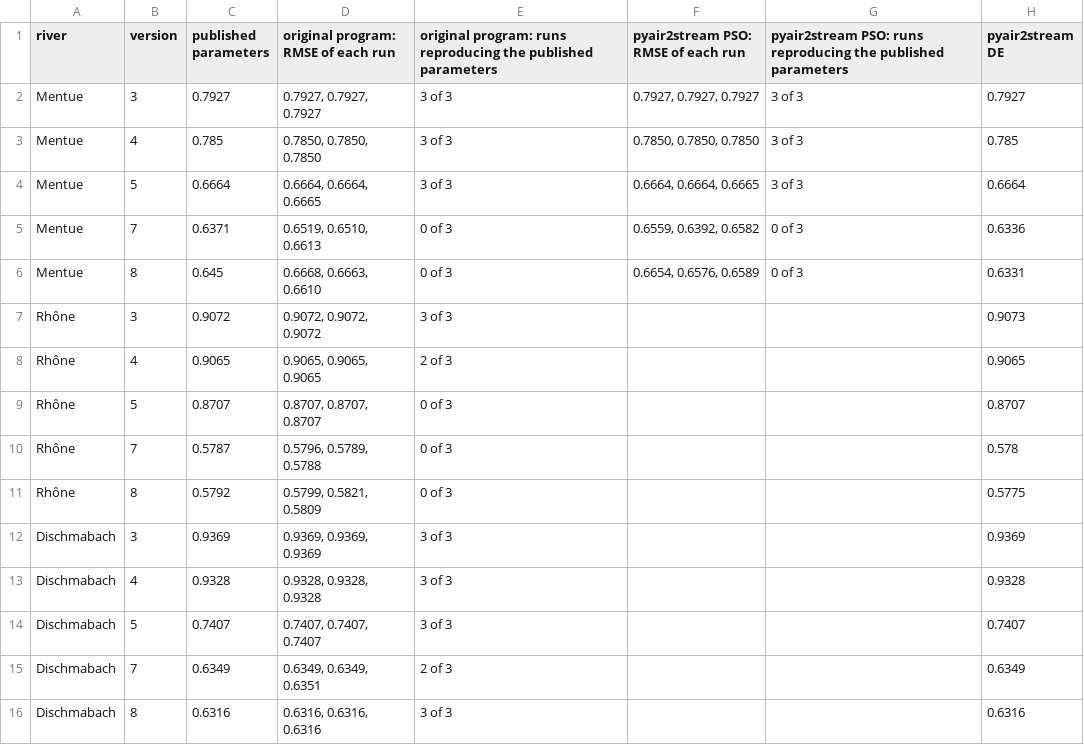
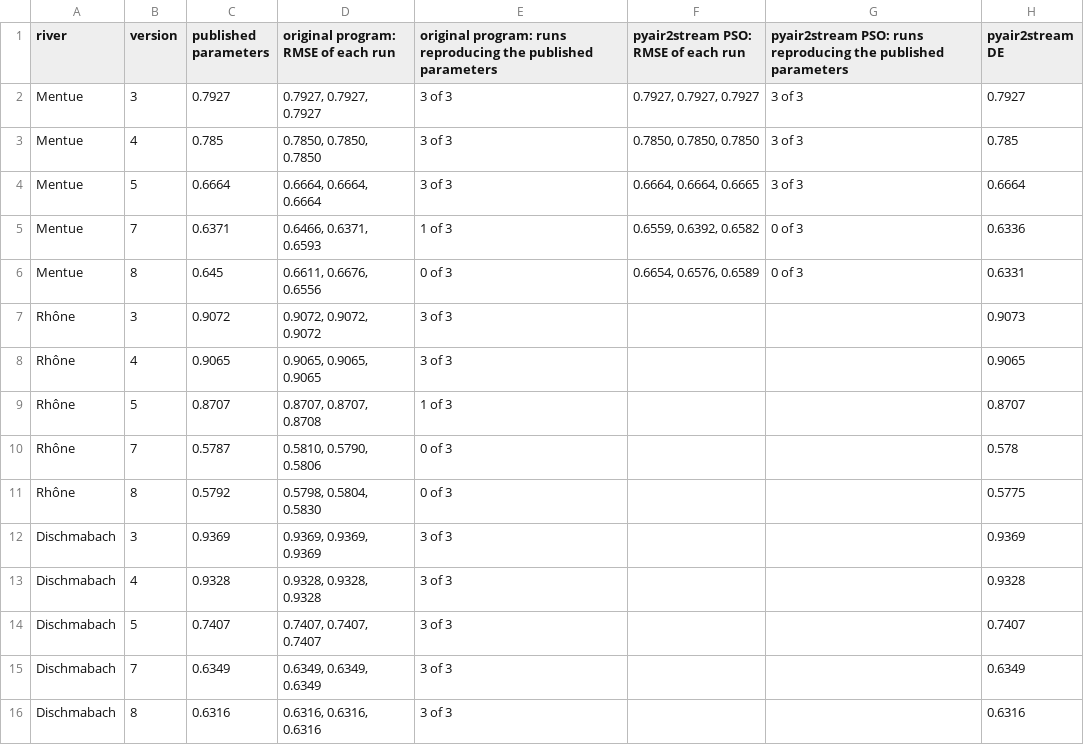
Before and after one commit to LukeAFullard/pyair2stream, a CSV file: validation/results/V2_6.csv, drawn as a sheet.

```diff
--- a/validation/results/V2_6.csv
+++ b/validation/results/V2_6.csv
@@ -3,10 +3,10 @@ Mentue,3,0.7927,"0.7927, 0.7927, 0.7927",3 of 3,"0.7927, 0.7927, 0.7927",3 of 3,
 Mentue,4,0.785,"0.7850, 0.7850, 0.7850",3 of 3,"0.7850, 0.7850, 0.7850",3 of 3,0.785
-Mentue,5,0.6664,"0.6664, 0.6664, 0.6665",3 of 3,"0.6664, 0.6664, 0.6665",3 of 3,0.6664
-Mentue,7,0.6371,"0.6519, 0.6510, 0.6613",0 of 3,"0.6559, 0.6392, 0.6582",0 of 3,0.6336
-Mentue,8,0.645,"0.6668, 0.6663, 0.6610",0 of 3,"0.6654, 0.6576, 0.6589",0 of 3,0.6331
+Mentue,5,0.6664,"0.6664, 0.6664, 0.6664",3 of 3,"0.6664, 0.6664, 0.6665",3 of 3,0.6664
+Mentue,7,0.6371,"0.6466, 0.6371, 0.6593",1 of 3,"0.6559, 0.6392, 0.6582",0 of 3,0.6336
+Mentue,8,0.645,"0.6611, 0.6676, 0.6556",0 of 3,"0.6654, 0.6576, 0.6589",0 of 3,0.6331
 Rhône,3,0.9072,"0.9072, 0.9072, 0.9072",3 of 3,,,0.9073
-Rhône,4,0.9065,"0.9065, 0.9065, 0.9065",2 of 3,,,0.9065
-Rhône,5,0.8707,"0.8707, 0.8707, 0.8707",0 of 3,,,0.8707
-Rhône,7,0.5787,"0.5796, 0.5789, 0.5788",0 of 3,,,0.578
-Rhône,8,0.5792,"0.5799, 0.5821, 0.5809",0 of 3,,,0.5775
+Rhône,4,0.9065,"0.9065, 0.9065, 0.9065",3 of 3,,,0.9065
+Rhône,5,0.8707,"0.8707, 0.8707, 0.8708",1 of 3,,,0.8707
+Rhône,7,0.5787,"0.5810, 0.5790, 0.5806",0 of 3,,,0.578
+Rhône,8,0.5792,"0.5798, 0.5804, 0.5830",0 of 3,,,0.5775
 Dischmabach,3,0.9369,"0.9369, 0.9369, 0.9369",3 of 3,,,0.9369
@@ -14,3 +14,3 @@ Dischmabach,4,0.9328,"0.9328, 0.9328, 0.9328",3 of 3,,,0.9328
 Dischmabach,5,0.7407,"0.7407, 0.7407, 0.7407",3 of 3,,,0.7407
-Dischmabach,7,0.6349,"0.6349, 0.6349, 0.6351",2 of 3,,,0.6349
+Dischmabach,7,0.6349,"0.6349, 0.6349, 0.6349",3 of 3,,,0.6349
 Dischmabach,8,0.6316,"0.6316, 0.6316, 0.6316",3 of 3,,,0.6316
```
Also changed, not shown: validation/results/V2_7.csv, validation/results/V2_8.csv, 31 other files.
